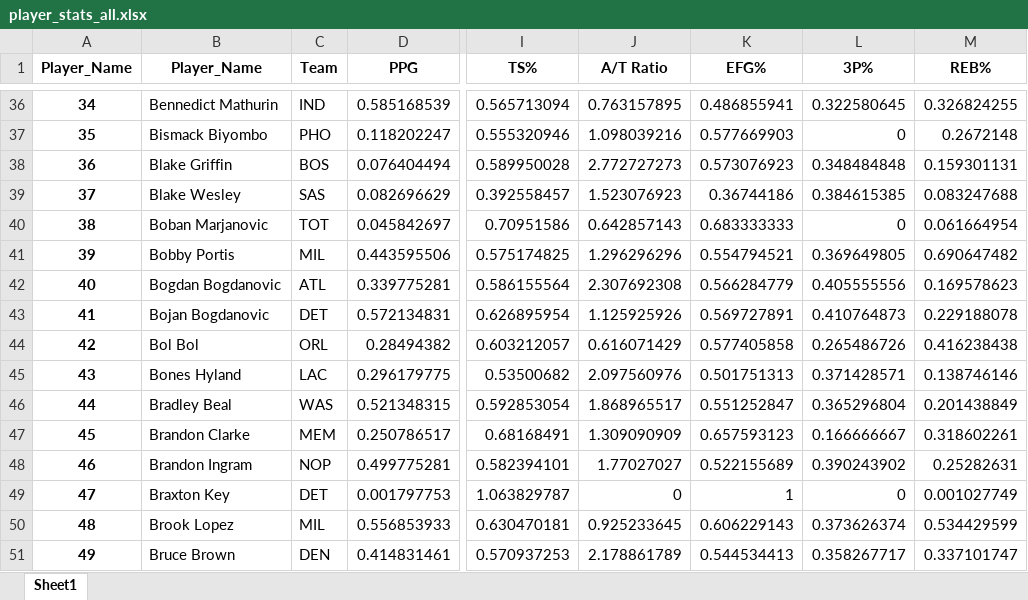
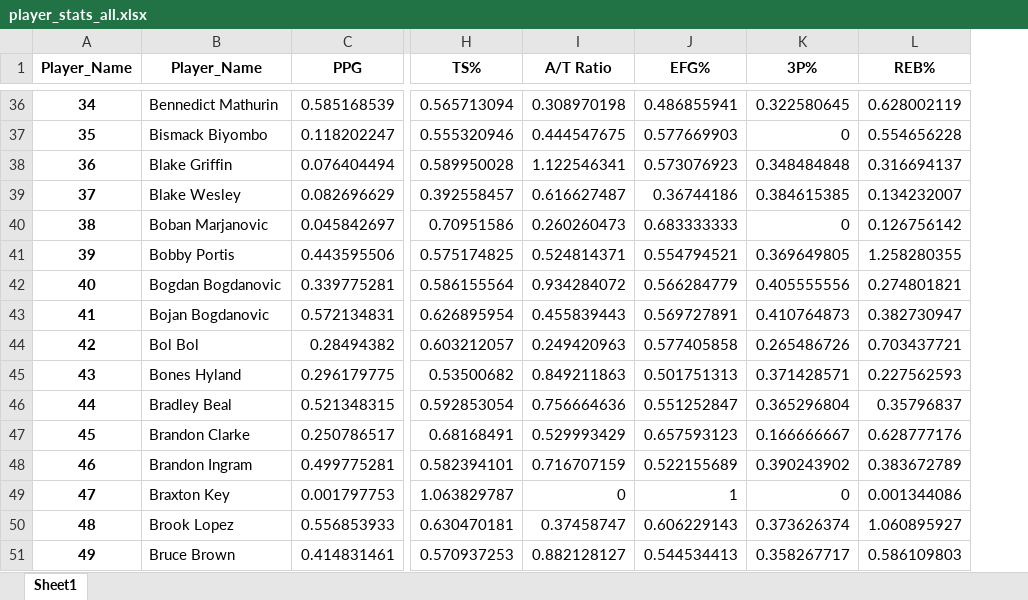
Before and after one commit to Mohtady-Ehab-Barakat/IMA_Competetion, an Excel workbook: player_stats_all.xlsx, sheet Sheet1, drawn as a sheet; only a part is shown, gaps mark what is left out; values as stored, in another font and other column widths than the file's, no borders; removed rows and columns are numbered as before the commit, all else as after; the diff covers the shown part only; the diff names each change by its address in the sheet, - before the commit and + after, or states it on an @@ line.

```diff
--- a/player_stats_all.xlsx (sheet Sheet1)
+++ b/player_stats_all.xlsx (sheet Sheet1)
-column C (Team), rows 36-51: IND | PHO | BOS | SAS | TOT | MIL | ATL | DET | ORL | LAC | WAS | MEM | NOP | DET | MIL | DEN
-I36 (A/T Ratio): 0.763157895
+I36 (A/T Ratio): 0.308970198
-L36 (REB%): 0.326824255
+L36 (REB%): 0.628002119
-I37 (A/T Ratio): 1.098039216
+I37 (A/T Ratio): 0.444547675
-L37 (REB%): 0.2672148
+L37 (REB%): 0.554656228
-I38 (A/T Ratio): 2.772727273
+I38 (A/T Ratio): 1.122546341
-L38 (REB%): 0.159301131
+L38 (REB%): 0.316694137
-I39 (A/T Ratio): 1.523076923
+I39 (A/T Ratio): 0.616627487
-L39 (REB%): 0.083247688
+L39 (REB%): 0.134232007
-I40 (A/T Ratio): 0.642857143
+I40 (A/T Ratio): 0.260260473
-L40 (REB%): 0.061664954
+L40 (REB%): 0.126756142
-I41 (A/T Ratio): 1.296296296
+I41 (A/T Ratio): 0.524814371
-L41 (REB%): 0.690647482
+L41 (REB%): 1.258280355
-I42 (A/T Ratio): 2.307692308
+I42 (A/T Ratio): 0.934284072
-L42 (REB%): 0.169578623
+L42 (REB%): 0.274801821
-I43 (A/T Ratio): 1.125925926
+I43 (A/T Ratio): 0.455839443
-L43 (REB%): 0.229188078
+L43 (REB%): 0.382730947
-I44 (A/T Ratio): 0.616071429
+I44 (A/T Ratio): 0.249420963
-L44 (REB%): 0.416238438
+L44 (REB%): 0.703437721
-I45 (A/T Ratio): 2.097560976
+I45 (A/T Ratio): 0.849211863
-L45 (REB%): 0.138746146
+L45 (REB%): 0.227562593
-I46 (A/T Ratio): 1.868965517
+I46 (A/T Ratio): 0.756664636
-L46 (REB%): 0.201438849
+L46 (REB%): 0.35796837
-I47 (A/T Ratio): 1.309090909
+I47 (A/T Ratio): 0.529993429
-L47 (REB%): 0.318602261
+L47 (REB%): 0.628777176
-I48 (A/T Ratio): 1.77027027
+I48 (A/T Ratio): 0.716707159
-L48 (REB%): 0.25282631
+L48 (REB%): 0.383672789
-L49 (REB%): 0.001027749
+L49 (REB%): 0.001344086
-I50 (A/T Ratio): 0.925233645
+I50 (A/T Ratio): 0.37458747
-L50 (REB%): 0.534429599
+L50 (REB%): 1.060895927
-I51 (A/T Ratio): 2.178861789
+I51 (A/T Ratio): 0.882128127
-L51 (REB%): 0.337101747
+L51 (REB%): 0.586109803
```
Also changed, not shown: 1025 edited cells elsewhere in this sheet, 1 other file.
